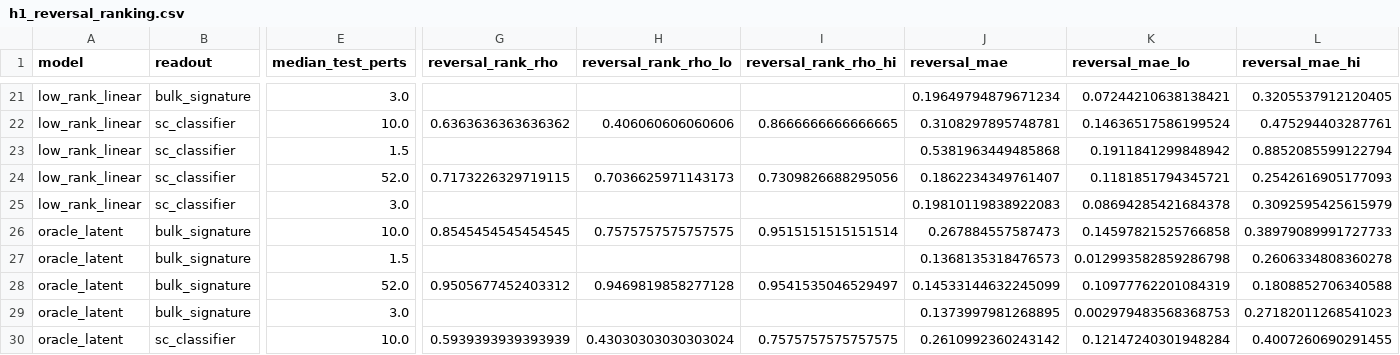
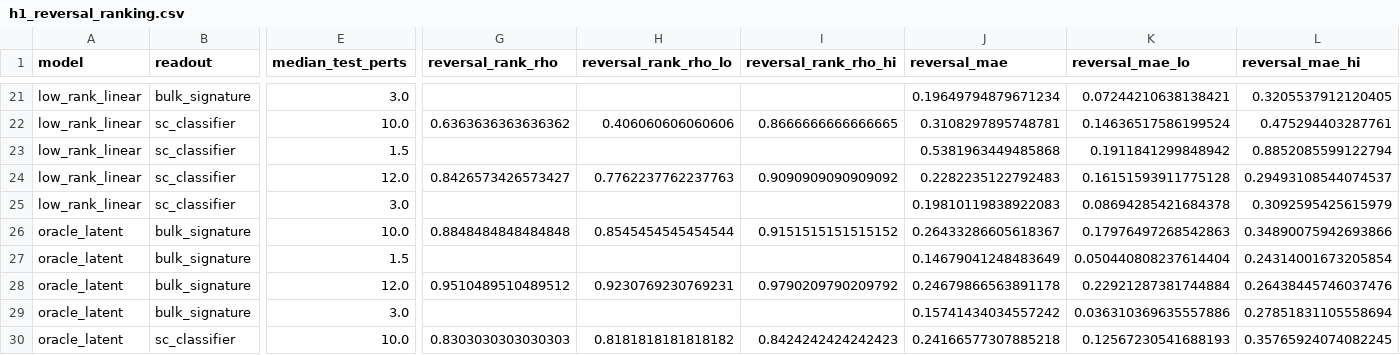
Before and after one commit to Lawl1et-1/resistance-reversal, a CSV file: results/smoke/h1_reversal_ranking.csv, drawn as a sheet; only a part is shown, gaps mark what is left out; the diff covers the shown part only; the diff names each change by its address in the sheet, - before the commit and + after, or states it on an @@ line.

Commit message:
Make the readout diagnostic uncertainty-aware
A bare rank threshold fired whenever a model edged ahead of the oracle by 0.02 on ten
test perturbations, which is how it previously condemned readouts that were fine. It now
flags only when the oracle's interval falls short of the best model, and records when a
flag comes from too few seeds to judge.

```diff
--- a/results/smoke/h1_reversal_ranking.csv
+++ b/results/smoke/h1_reversal_ranking.csv
-E24 (median_test_perts): 52.0
+E24 (median_test_perts): 12.0
-G24 (reversal_rank_rho): 0.7173226329719115
+G24 (reversal_rank_rho): 0.8426573426573427
-H24 (reversal_rank_rho_lo): 0.7036625971143173
+H24 (reversal_rank_rho_lo): 0.7762237762237763
-I24 (reversal_rank_rho_hi): 0.7309826688295056
+I24 (reversal_rank_rho_hi): 0.9090909090909092
-J24 (reversal_mae): 0.1862234349761407
+J24 (reversal_mae): 0.2282235122792483
-K24 (reversal_mae_lo): 0.1181851794345721
+K24 (reversal_mae_lo): 0.16151593911775128
-L24 (reversal_mae_hi): 0.2542616905177093
+L24 (reversal_mae_hi): 0.29493108544074537
-G26 (reversal_rank_rho): 0.8545454545454545
+G26 (reversal_rank_rho): 0.8848484848484848
-H26 (reversal_rank_rho_lo): 0.7575757575757575
+H26 (reversal_rank_rho_lo): 0.8545454545454544
-I26 (reversal_rank_rho_hi): 0.9515151515151514
+I26 (reversal_rank_rho_hi): 0.9151515151515152
-J26 (reversal_mae): 0.267884557587473
+J26 (reversal_mae): 0.26433286605618367
-K26 (reversal_mae_lo): 0.14597821525766858
+K26 (reversal_mae_lo): 0.17976497268542863
-L26 (reversal_mae_hi): 0.38979089991727733
+L26 (reversal_mae_hi): 0.34890075942693866
-J27 (reversal_mae): 0.1368135318476573
+J27 (reversal_mae): 0.14679041248483649
-K27 (reversal_mae_lo): 0.012993582859286798
+K27 (reversal_mae_lo): 0.050440808237614404
-L27 (reversal_mae_hi): 0.2606334808360278
+L27 (reversal_mae_hi): 0.24314001673205854
-E28 (median_test_perts): 52.0
+E28 (median_test_perts): 12.0
-G28 (reversal_rank_rho): 0.9505677452403312
+G28 (reversal_rank_rho): 0.9510489510489512
-H28 (reversal_rank_rho_lo): 0.9469819858277128
+H28 (reversal_rank_rho_lo): 0.9230769230769231
-I28 (reversal_rank_rho_hi): 0.9541535046529497
+I28 (reversal_rank_rho_hi): 0.9790209790209792
-J28 (reversal_mae): 0.14533144632245099
+J28 (reversal_mae): 0.24679866563891178
-K28 (reversal_mae_lo): 0.10977762201084319
+K28 (reversal_mae_lo): 0.22921287381744884
-L28 (reversal_mae_hi): 0.1808852706340588
+L28 (reversal_mae_hi): 0.26438445746037476
-J29 (reversal_mae): 0.1373997981268895
+J29 (reversal_mae): 0.15741434034557242
-K29 (reversal_mae_lo): 0.002979483568368753
+K29 (reversal_mae_lo): 0.036310369635557886
-L29 (reversal_mae_hi): 0.27182011268541023
+L29 (reversal_mae_hi): 0.27851831105558694
-G30 (reversal_rank_rho): 0.5939393939393939
+G30 (reversal_rank_rho): 0.8303030303030303
-H30 (reversal_rank_rho_lo): 0.43030303030303024
+H30 (reversal_rank_rho_lo): 0.8181818181818182
-I30 (reversal_rank_rho_hi): 0.7575757575757575
+I30 (reversal_rank_rho_hi): 0.8424242424242423
-J30 (reversal_mae): 0.2610992360243142
+J30 (reversal_mae): 0.24166577307885218
-K30 (reversal_mae_lo): 0.12147240301948284
+K30 (reversal_mae_lo): 0.12567230541688193
-L30 (reversal_mae_hi): 0.4007260690291455
+L30 (reversal_mae_hi): 0.35765924074082245
```
Also changed, not shown: 98 edited cells elsewhere in this file, 3 other files.
